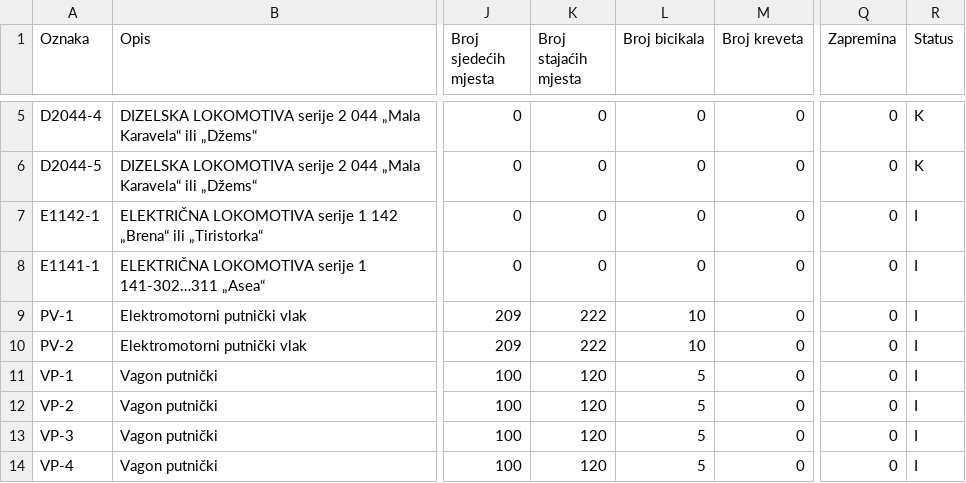
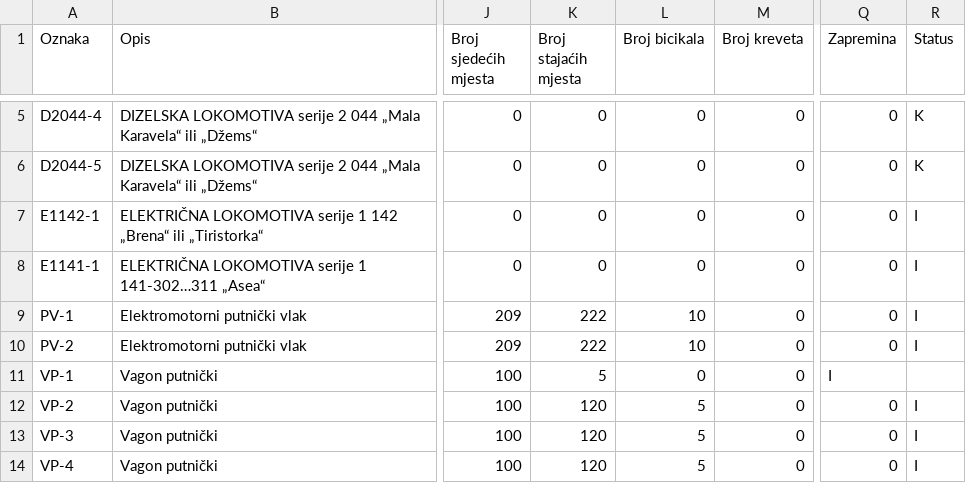
Before and after one commit to CheesePlayz/uzdiz, a CSV file: DZ_1_vozila.csv, drawn as a sheet; only a part is shown, gaps mark what is left out; the diff names each change by its address in the sheet, - before the commit and + after, or states it on an @@ line.

```diff
--- a/DZ_1_vozila.csv
+++ b/DZ_1_vozila.csv
-K11 (Broj stajaćih mjesta): 120
+K11 (Broj stajaćih mjesta): 5
-L11 (Broj bicikala): 5
+L11 (Broj bicikala): 0
-Q11 (Zapremina): 0
+Q11 (Zapremina): I
-R11 (Status): I
+R11 (Status): (empty)
```
Also changed, not shown: DZ_1_kompozicije.csv, DZ_1_stanice.csv, 5 other files.
